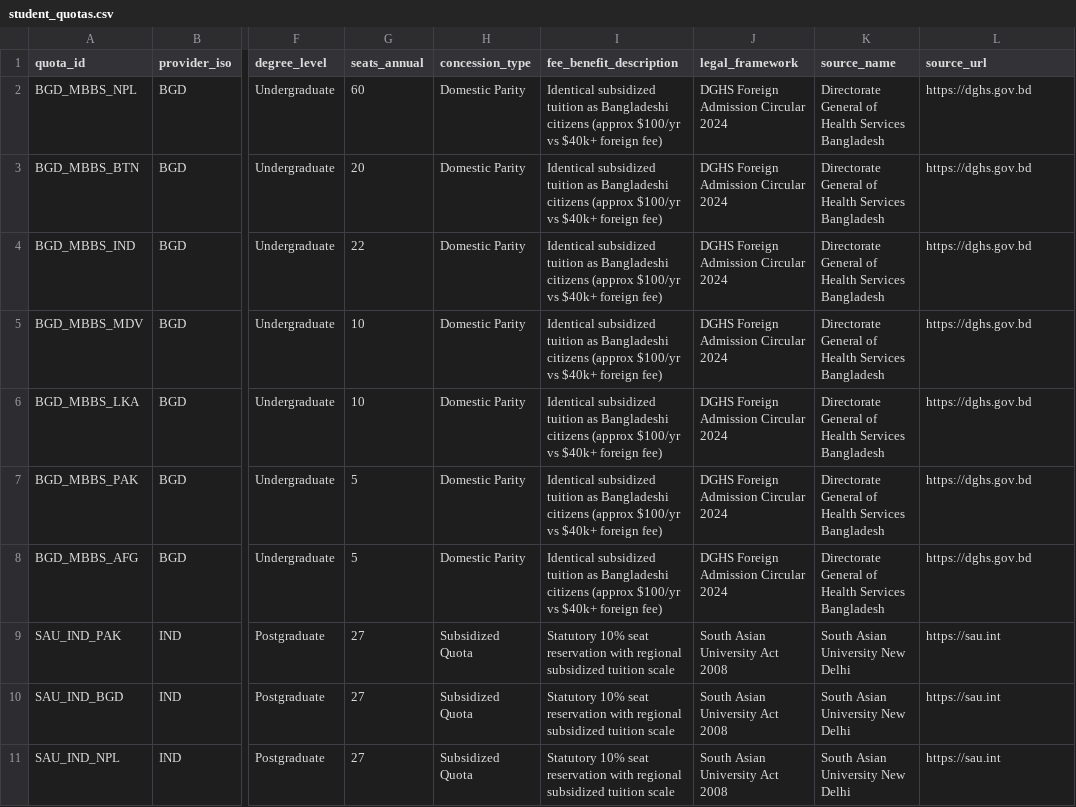
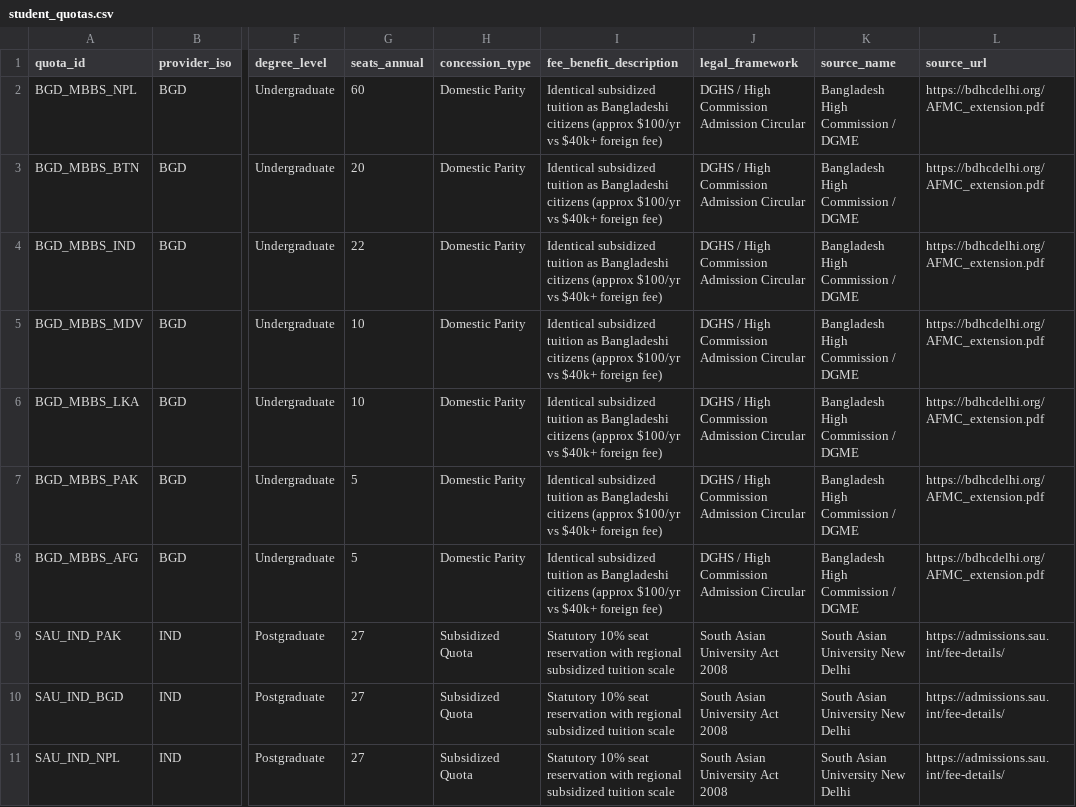
Before and after one commit to ajmals/saarc-benefits-index, a CSV file: data/student_quotas.csv, drawn as a sheet; only a part is shown, gaps mark what is left out; the diff covers the shown part only; the diff names each change by its address in the sheet, - before the commit and + after, or states it on an @@ line.

Commit message:
fix: update broken reference URLs across dataset and documentation files

```diff
--- a/data/student_quotas.csv
+++ b/data/student_quotas.csv
-J2:J8 (legal_framework): DGHS Foreign Admission Circular 2024
+J2:J8 (legal_framework): DGHS / High Commission Admission Circular
-K2:K8 (source_name): Directorate General of Health Services Bangladesh
+K2:K8 (source_name): Bangladesh High Commission / DGME
-L2:L8 (source_url): https://dghs.gov.bd
+L2:L8 (source_url): https://bdhcdelhi.org/AFMC_extension.pdf
-L9:L11 (source_url): https://sau.int
+L9:L11 (source_url): https://admissions.sau.int/fee-details/
```
Also changed, not shown: 15 edited cells elsewhere in this file, data/benefits_master.csv, data/saarc_centres.csv, 12 other files.
